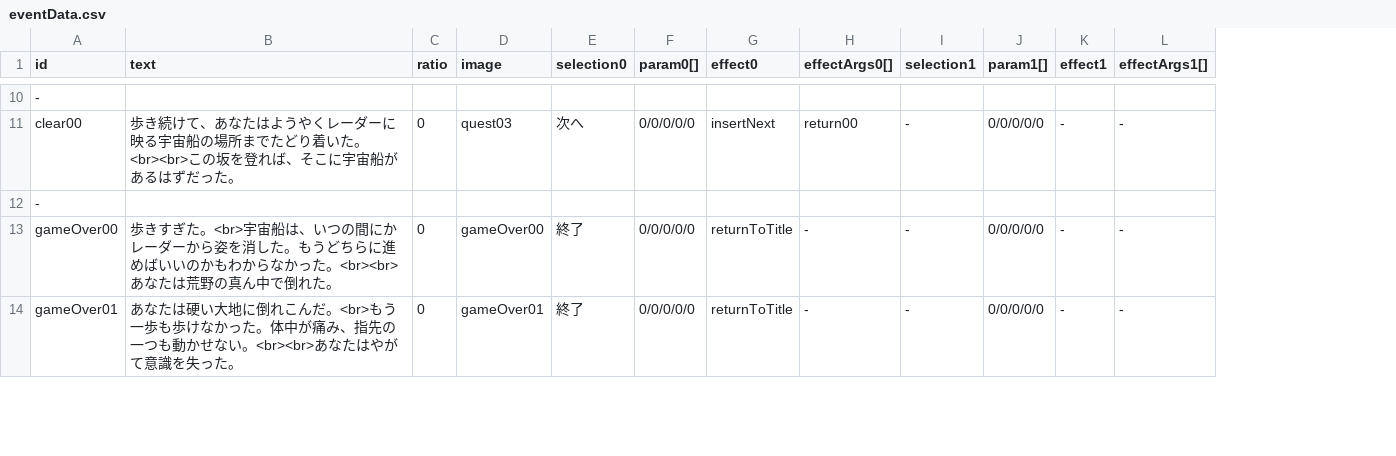
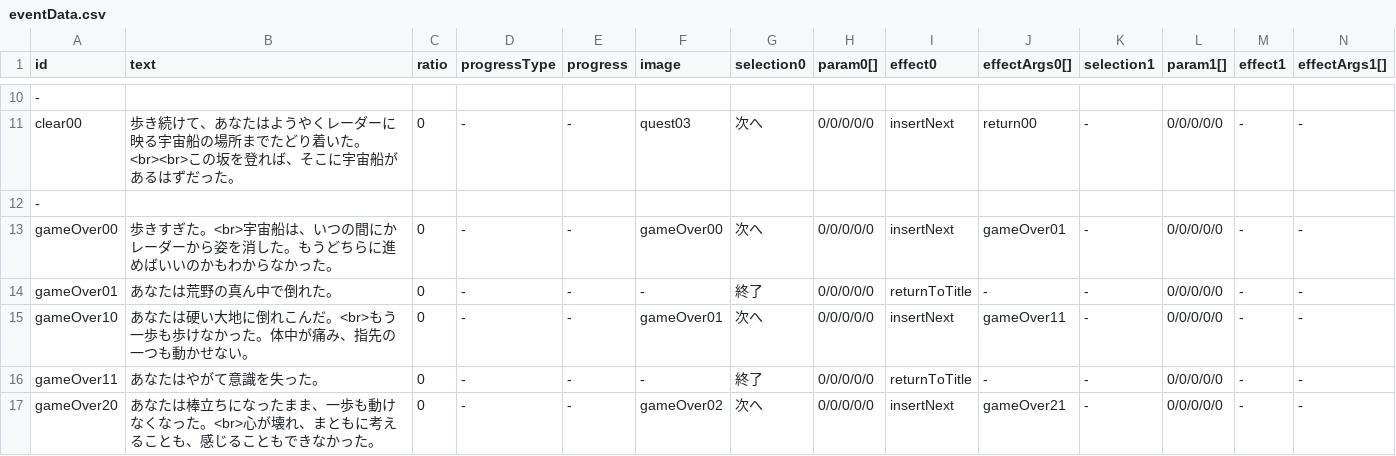
Before and after one commit to KazuhideOka/alternative, a CSV file: resources/data/event/eventData.csv, drawn as a sheet; only a part is shown, gaps mark what is left out; addresses are those after the commit; the diff covers the shown part only; the diff names each change by its address in the sheet, - before the commit and + after, or states it on an @@ line.

Commit message:
update event data

```diff
--- a/resources/data/event/eventData.csv
+++ b/resources/data/event/eventData.csv
+column D (progressType), row 11: -; row 14: -; row 16: -
+column E (progress), row 11: -; row 14: -; row 16: -
+row 13: gameOver00 | 歩きすぎた。<br>宇宙船は、いつの間にかレーダーから姿を消した。もうどちらに進めばいいのかもわからなかった。 | 0 | - | - | gameOver00 | 次へ | 0/0/0/0/0 | insertNext | gameOver01 | - | 0/0/0/0/0 | - | -
-A14 (id): gameOver00
+A14 (id): gameOver01
-B14 (text): 歩きすぎた。<br>宇宙船は、いつの間にかレーダーから姿を消した。もうどちらに進めばいいのかもわからなかった。<br><br>あなたは…
+B14 (text): あなたは…
-F14 (image): gameOver00
+F14 (image): -
+row 15: gameOver10 | あなたは硬い大地に倒れこんだ。<br>もう一歩も歩けなかった。体中が痛み、指先の一つも動かせない。 | 0 | - | - | gameOver01 | 次へ | 0/0/0/0/0 | insertNext | gameOver11 | - | 0/0/0/0/0 | - | -
-A16 (id): gameOver01
+A16 (id): gameOver11
-B16 (text): あなたは硬い大地に倒れこんだ。<br>もう一歩も歩けなかった。体中が痛み、指先の一つも動かせない。<br><br>あなたはやがて意識を失った。
+B16 (text): あなたはやがて意識を失った。
-F16 (image): gameOver01
+F16 (image): -
+row 17: gameOver20 | あなたは棒立ちになったまま、一歩も動けなくなった。<br>心が壊れ、まともに考えることも、感じることもできなかった。 | 0 | - | - | gameOver02 | 次へ | 0/0/0/0/0 | insertNext | gameOver21 | - | 0/0/0/0/0 | - | -
```
Also changed, not shown: 2 added rows and 9 edited cells elsewhere in this file, 1 other file.
